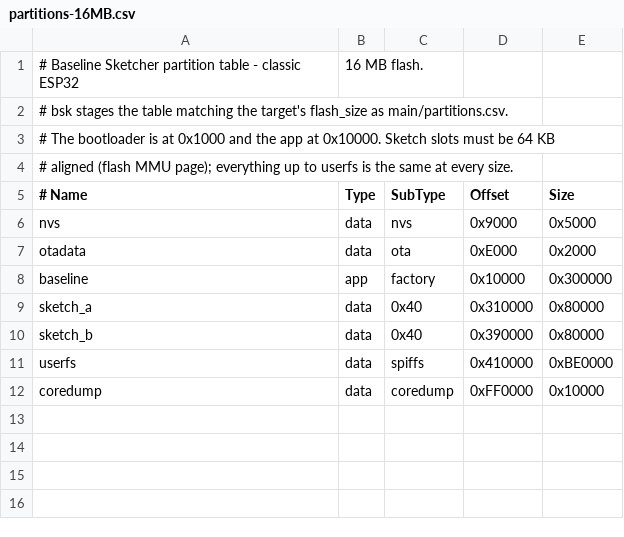
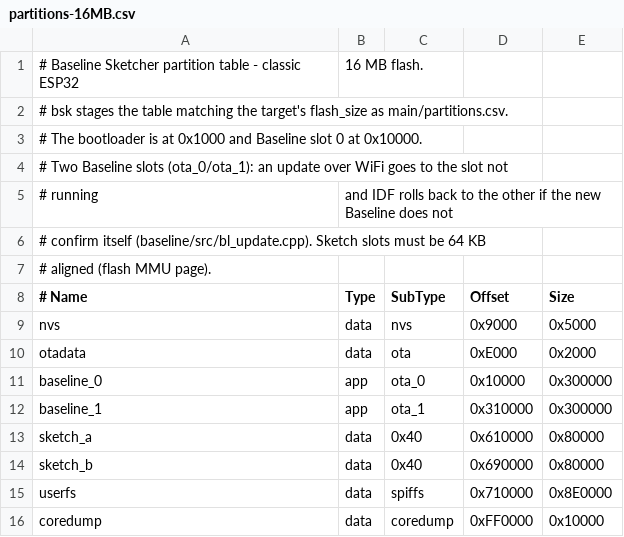
Before and after one commit to sparkfun/SparkFun_Flick, a CSV file: chips/esp32/partitions-16MB.csv, drawn as a sheet.

Commit message:
Over-the-air updates of Baseline and sketches (ABI 1.7, not yet locked)
- 8/16 MB boards: two Baseline slots (new partition tables; one USB flash
  needed, LittleFS erased). A new Baseline goes to the free slot while the
  sketch runs; it confirms itself after 10 s, else IDF rolls back.
- 4 MB boards: the .bsu package is staged over the sketch slots and LittleFS
  in update mode (no sketch running); a bootloader hook
  (idf/bootloader_components/bsu_stage) inflates it over Baseline, resuming
  after a power cut and checking the SHA-256. Not yet run on hardware.
- .bsu package: 128-byte header + raw deflate; baseline/src/bsu has a deflate
  decoder whose window is read back from flash (~6 KB RAM), shared by Baseline
  and the bootloader.
- Push: UBEGIN/UDATA/UEND over USB or the WiFi OTA port; bsk baseline update
  [-p | --host] [--file]; 16 lines in flight over WiFi. INFO adds update= and
  bpart=. OTA task reads in blocks and yields (watchdog).
- Pull: ota_pull_sketch(url), ota_pull_baseline(url, sketch_url),
  baseline_update_mode(); SDK BaselineUpdate object.
- Examples: wifi_ota (push both), ota_pull_sketch, ota_pull_baseline.
- Tested on the IoT RedBoard: USB push (~120 s), WiFi push (45 s), rollback
  on a reset before confirmation (3/3), bsk test 29/0/3.

```diff
--- a/chips/esp32/partitions-16MB.csv
+++ b/chips/esp32/partitions-16MB.csv
@@ -2,4 +2,7 @@
 # bsk stages the table matching the target's flash_size as main/partitions.csv.
-# The bootloader is at 0x1000 and the app at 0x10000. Sketch slots must be 64 KB
-# aligned (flash MMU page); everything up to userfs is the same at every size.
+# The bootloader is at 0x1000 and Baseline slot 0 at 0x10000.
+# Two Baseline slots (ota_0/ota_1): an update over WiFi goes to the slot not
+# running, and IDF rolls back to the other if the new Baseline does not
+# confirm itself (baseline/src/bl_update.cpp). Sketch slots must be 64 KB
+# aligned (flash MMU page).
 # Name,       Type, SubType,  Offset,    Size
@@ -7,6 +10,7 @@ nvs,          data, nvs,      0x9000,    0x5000
 otadata,      data, ota,      0xE000,    0x2000
-baseline,     app,  factory,  0x10000,   0x300000
-sketch_a,     data, 0x40,     0x310000,  0x80000
-sketch_b,     data, 0x40,     0x390000,  0x80000
-userfs,       data, spiffs,   0x410000,  0xBE0000
+baseline_0,   app,  ota_0,    0x10000,   0x300000
+baseline_1,   app,  ota_1,    0x310000,  0x300000
+sketch_a,     data, 0x40,     0x610000,  0x80000
+sketch_b,     data, 0x40,     0x690000,  0x80000
+userfs,       data, spiffs,   0x710000,  0x8E0000
 coredump,     data, coredump, 0xFF0000,  0x10000
```
Also changed, not shown: chips/esp32/partitions-8MB.csv, chips/esp32c5/partitions-8MB.csv, 25 other files.
